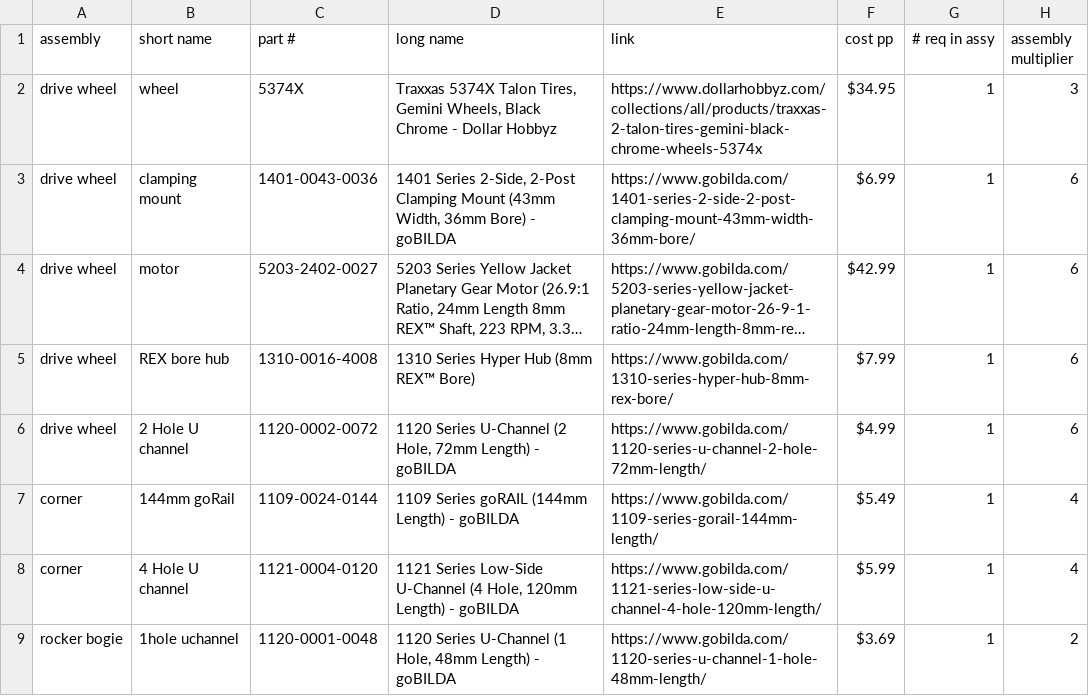
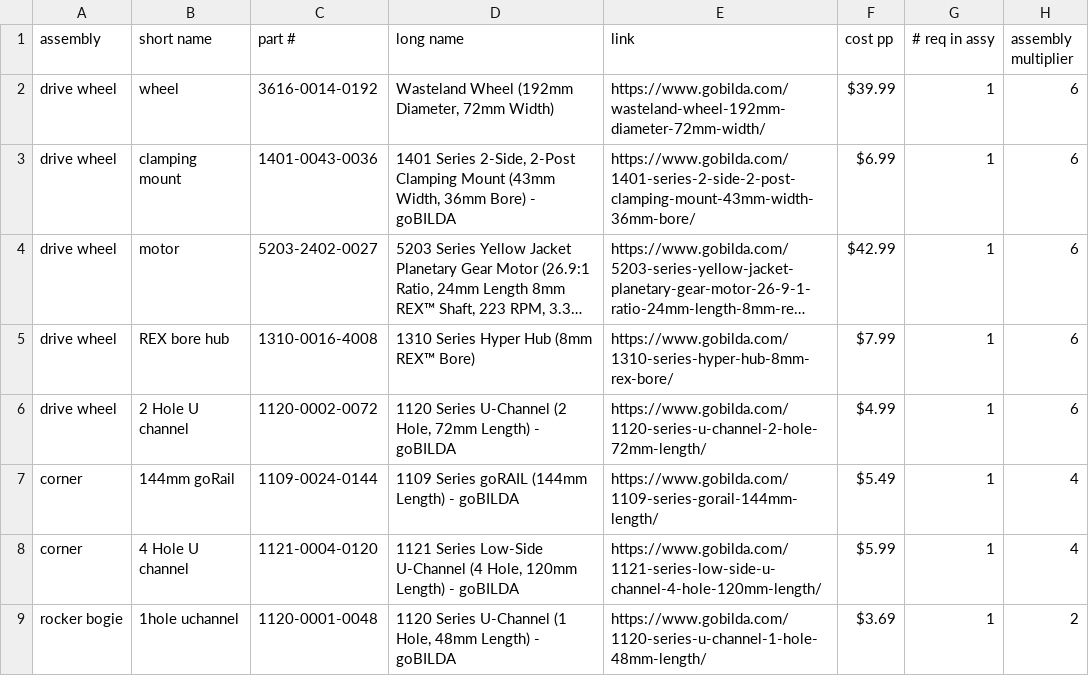
Before and after one commit to nasa-jpl/open-source-rover, a CSV file: parts_list/parts_list.csv, drawn as a sheet; only a part is shown; long unchanged cells end in ….

Commit message:
Switch out default wheels to GoBilda's wasteland wheels, suggest two alternatives

```diff
--- a/parts_list/parts_list.csv
+++ b/parts_list/parts_list.csv
@@ -1,3 +1,3 @@
 assembly,short name,part #,long name,link,cost pp ,# req in assy,assembly multiplier
-drive wheel,wheel,5374X,"Traxxas 5374X Talon Tires, Gemini Wheels, Black Chrome - Dollar Hobbyz",https://www.dollarhobbyz.com/collections/all/products/traxxas-2-talon-tires-gemini-black-chrome-wheels-5374x,$34.95,1,3
+drive wheel,wheel,3616-0014-0192,"Wasteland Wheel (192mm Diameter, 72mm Width)",https://www.gobilda.com/wasteland-wheel-192mm-diameter-72mm-width/,$39.99,1,6
 drive wheel,clamping mount,1401-0043-0036,"1401 Series 2-Side, 2-Post Clamping Mount (43mm Width, 36mm Bore) - goBILDA",https://www.gobilda.com/1401-series-2-side-2-post-clamping-mount-43mm-width-36mm-bore/,$6.99,1,6
```
Also changed, not shown: 1 other file.
